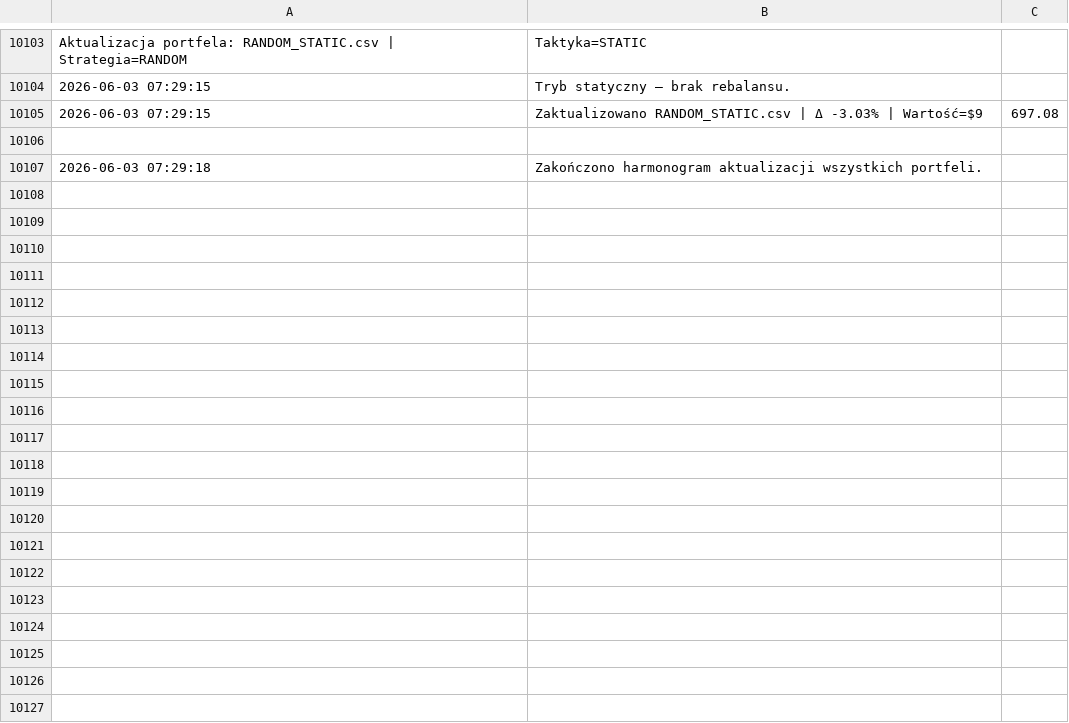
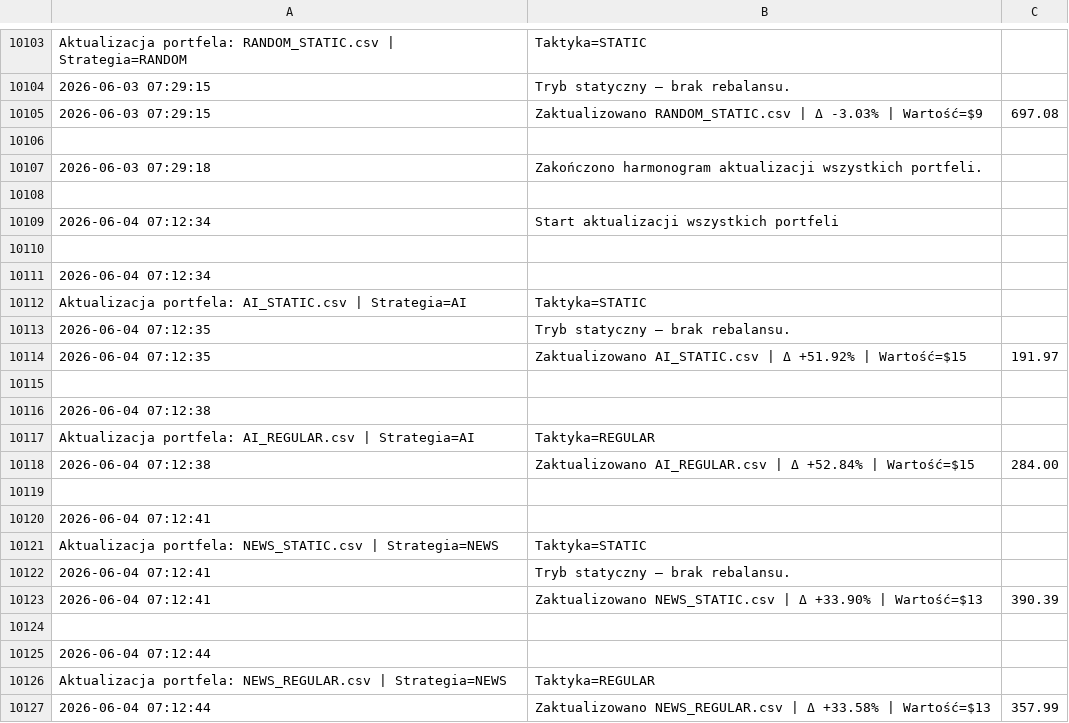
Before and after one commit to borawskiD/AI_STOCK_BOT, a CSV file: results/update_logs/scheduler_portfolio_log.csv, drawn as a sheet; only a part is shown, gaps mark what is left out; the diff covers the shown part only.

```diff
--- a/results/update_logs/scheduler_portfolio_log.csv
+++ b/results/update_logs/scheduler_portfolio_log.csv
@@ -10107 +10107,21 @@
 2026-06-03 07:29:18,Zakończono harmonogram aktualizacji wszystkich portfeli.
+
+2026-06-04 07:12:34,Start aktualizacji wszystkich portfeli
+
+2026-06-04 07:12:34,
+ Aktualizacja portfela: AI_STATIC.csv | Strategia=AI, Taktyka=STATIC
+2026-06-04 07:12:35,Tryb statyczny — brak rebalansu.
+2026-06-04 07:12:35,Zaktualizowano AI_STATIC.csv | Δ +51.92% | Wartość=$15,191.97
+
+2026-06-04 07:12:38,
+ Aktualizacja portfela: AI_REGULAR.csv | Strategia=AI, Taktyka=REGULAR
+2026-06-04 07:12:38,Zaktualizowano AI_REGULAR.csv | Δ +52.84% | Wartość=$15,284.00
+
+2026-06-04 07:12:41,
+ Aktualizacja portfela: NEWS_STATIC.csv | Strategia=NEWS, Taktyka=STATIC
+2026-06-04 07:12:41,Tryb statyczny — brak rebalansu.
+2026-06-04 07:12:41,Zaktualizowano NEWS_STATIC.csv | Δ +33.90% | Wartość=$13,390.39
+
+2026-06-04 07:12:44,
+ Aktualizacja portfela: NEWS_REGULAR.csv | Strategia=NEWS, Taktyka=REGULAR
+2026-06-04 07:12:44,Zaktualizowano NEWS_REGULAR.csv | Δ +33.58% | Wartość=$13,357.99
```
Also changed, not shown: 26 added rows elsewhere in this file, results/portfolios/AI_REGULAR.csv, results/portfolios/AI_STATIC.csv, 7 other files.
